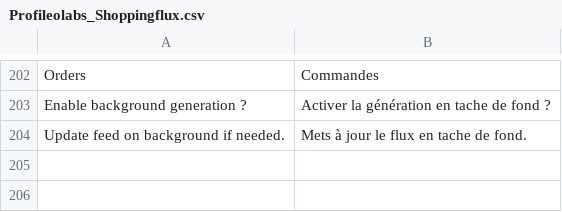
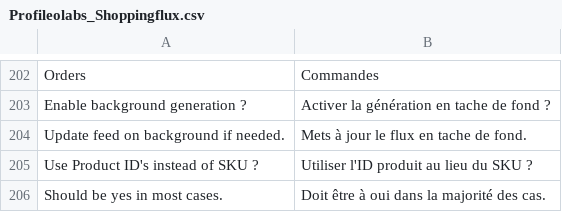
Before and after one commit to OpenMageModuleFostering/profileolabs_shoppingflux, a CSV file: app/locale/fr_FR/Profileolabs_Shoppingflux.csv, drawn as a sheet; only a part is shown, gaps mark what is left out; the diff names each change by its address in the sheet, - before the commit and + after, or states it on an @@ line.

```diff
--- a/app/locale/fr_FR/Profileolabs_Shoppingflux.csv
+++ b/app/locale/fr_FR/Profileolabs_Shoppingflux.csv
+row 205: Use Product ID's instead of SKU ? | Utiliser l'ID produit au lieu du SKU ?
+row 206: Should be yes in most cases. | Doit être à oui dans la majorité des cas.
```
Also changed, not shown: app/locale/en_US/Profileolabs_Shoppingflux.csv, 6 other files.
